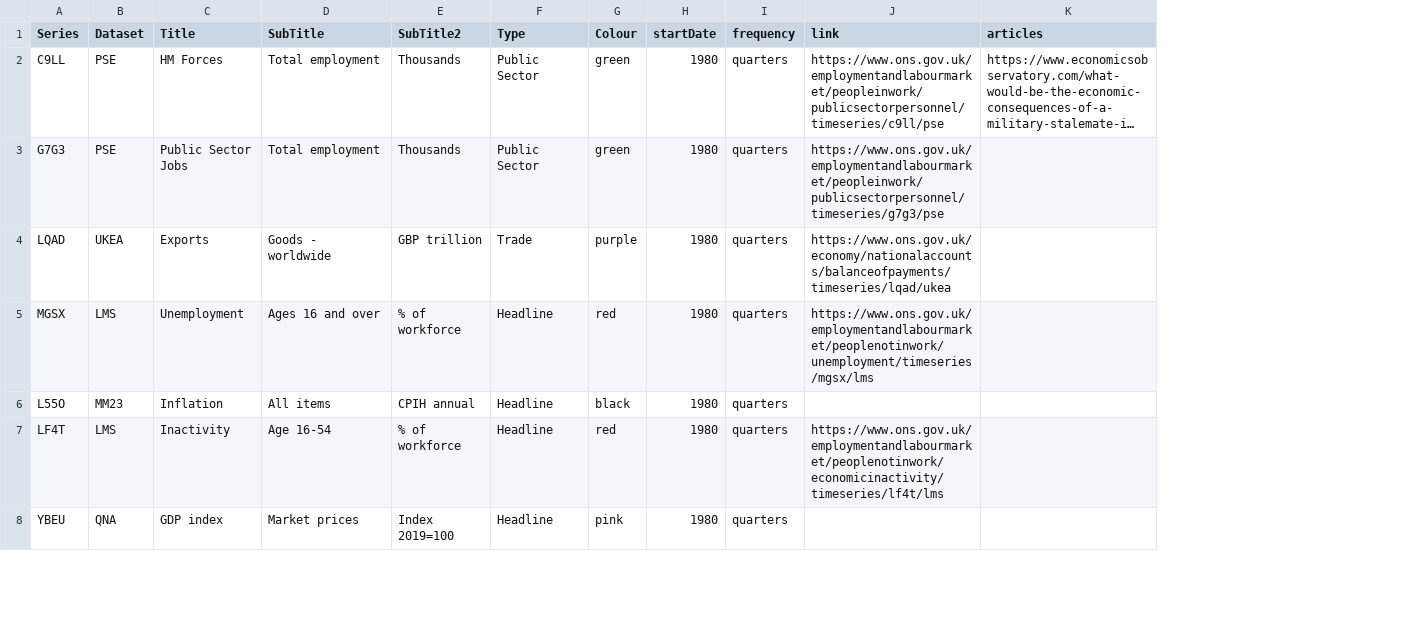
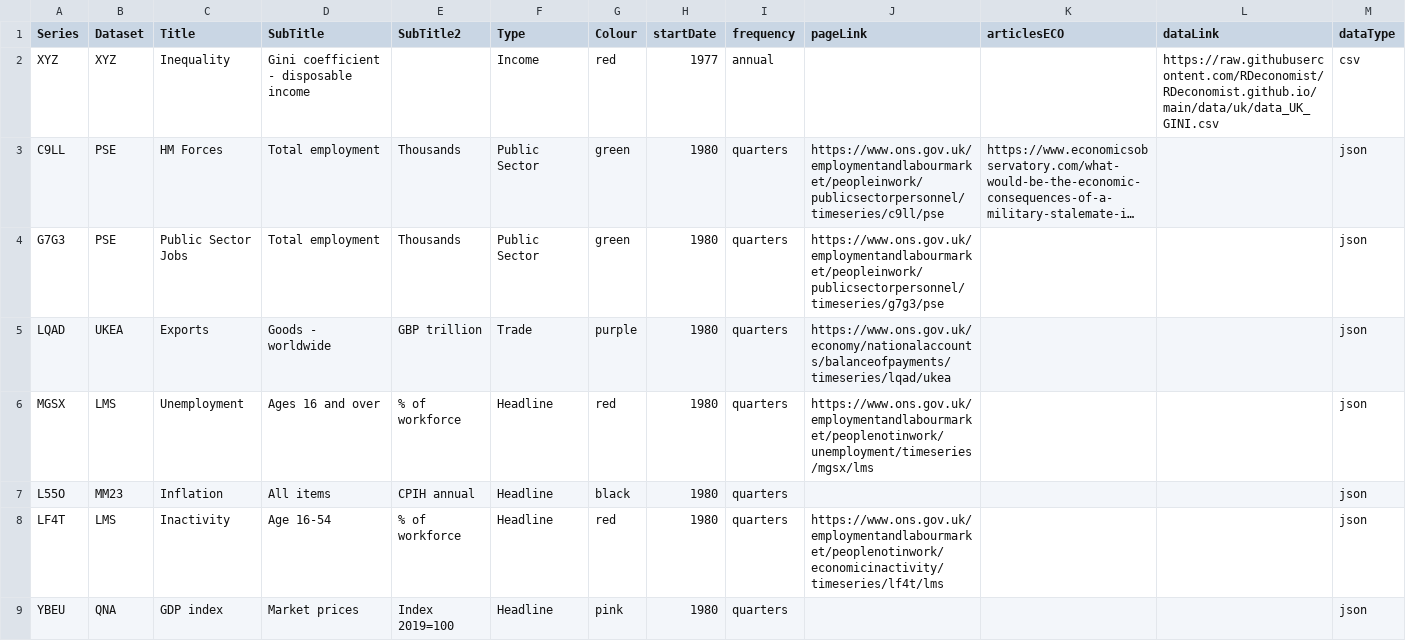
Before and after one commit to RDeconomist/RDeconomist.github.io, a CSV file: data/uk/onsDataHubSeries.csv, drawn as a sheet; only a part is shown; long unchanged cells end in …; addresses are those after the commit; the diff names each change by its address in the sheet, - before the commit and + after, or states it on an @@ line.

Commit message:
Update onsDataHubSeries.csv

```diff
--- a/data/uk/onsDataHubSeries.csv
+++ b/data/uk/onsDataHubSeries.csv
+column L (dataLink), empty
+column M (dataType), rows 3-9: all json
-J1: link
+J1: pageLink
-K1: articles
+K1: articlesECO
+row 2: XYZ | XYZ | Inequality | Gini coefficient - disposable income |  | Income | red | 1977 | annual |  |  | https://raw.githubusercontent.com/RDeconomist/RDeconomist.github.io/main/data/uk/data_UK_GINI.csv | csv
```
